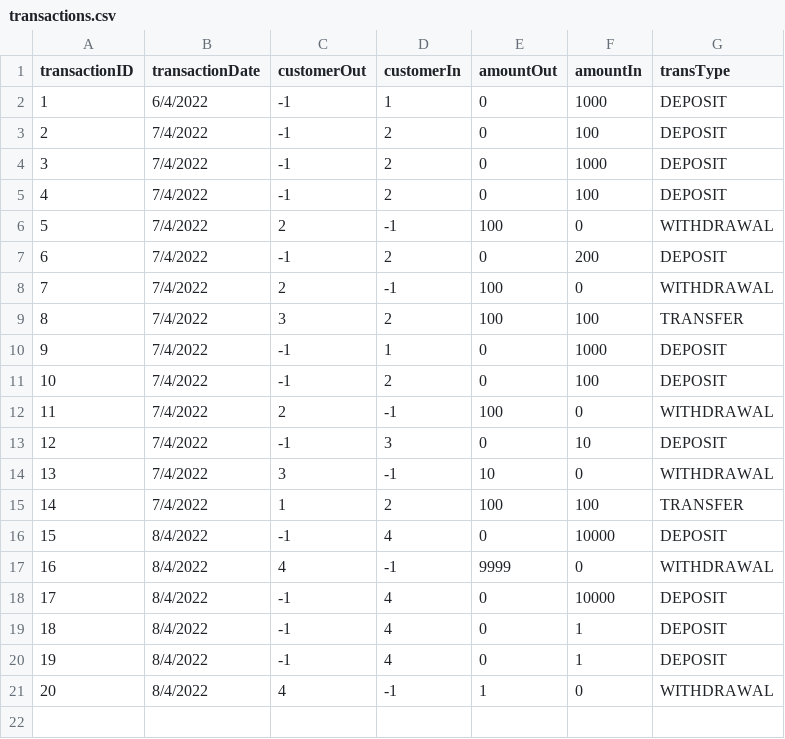
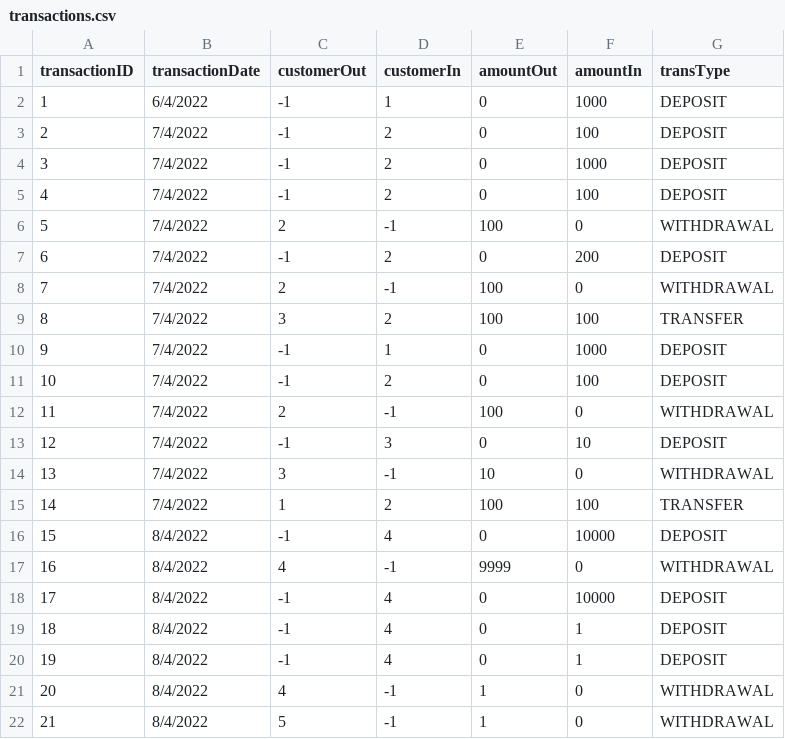
Before and after one commit to rawsashimi1604/1009_BankingSystem, a CSV file: data/transactions.csv, drawn as a sheet; the diff names each change by its address in the sheet, - before the commit and + after, or states it on an @@ line.

```diff
--- a/data/transactions.csv
+++ b/data/transactions.csv
+row 22: 21 | 8/4/2022 | 5 | -1 | 1 | 0 | WITHDRAWAL
```
Also changed, not shown: data/customers.csv, 5 other files.
